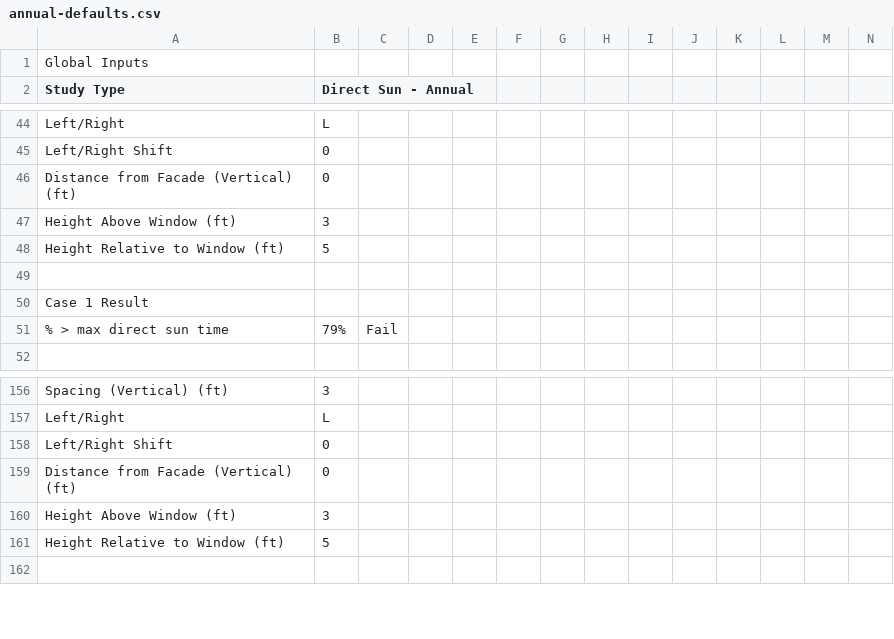
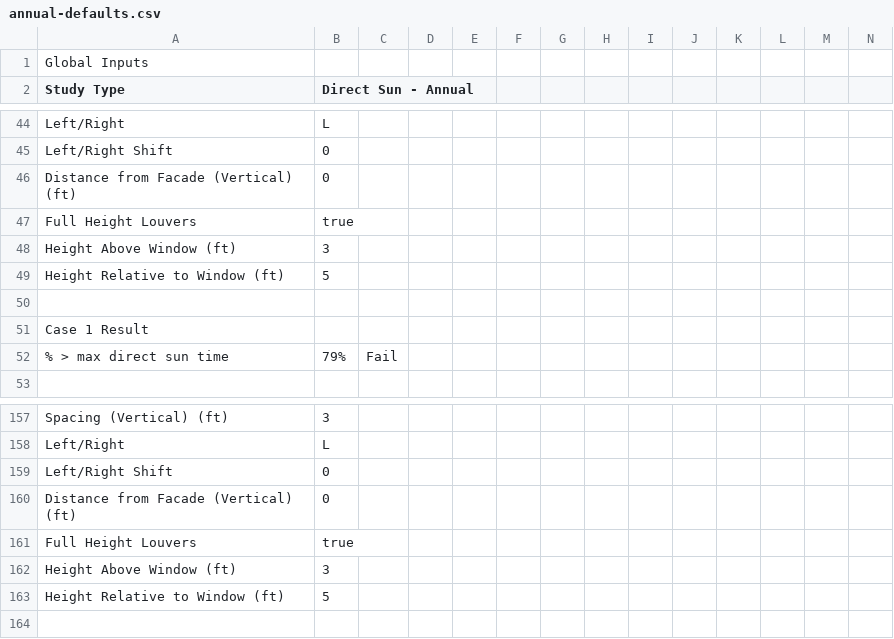
Before and after one commit to Payette/Solar-Comfort-Tool, a CSV file: regression-gold/annual-defaults.csv, drawn as a sheet; only a part is shown, gaps mark what is left out; rows hold the shown columns only; the diff names each change by its address in the sheet, - before the commit and + after, or states it on an @@ line.

```diff
--- a/regression-gold/annual-defaults.csv
+++ b/regression-gold/annual-defaults.csv
+row 47: Full Height Louvers | true
+row 161: Full Height Louvers | true
```
Also changed, not shown: regression-gold/annual.csv, regression-gold/climate.csv, 9 other files.
